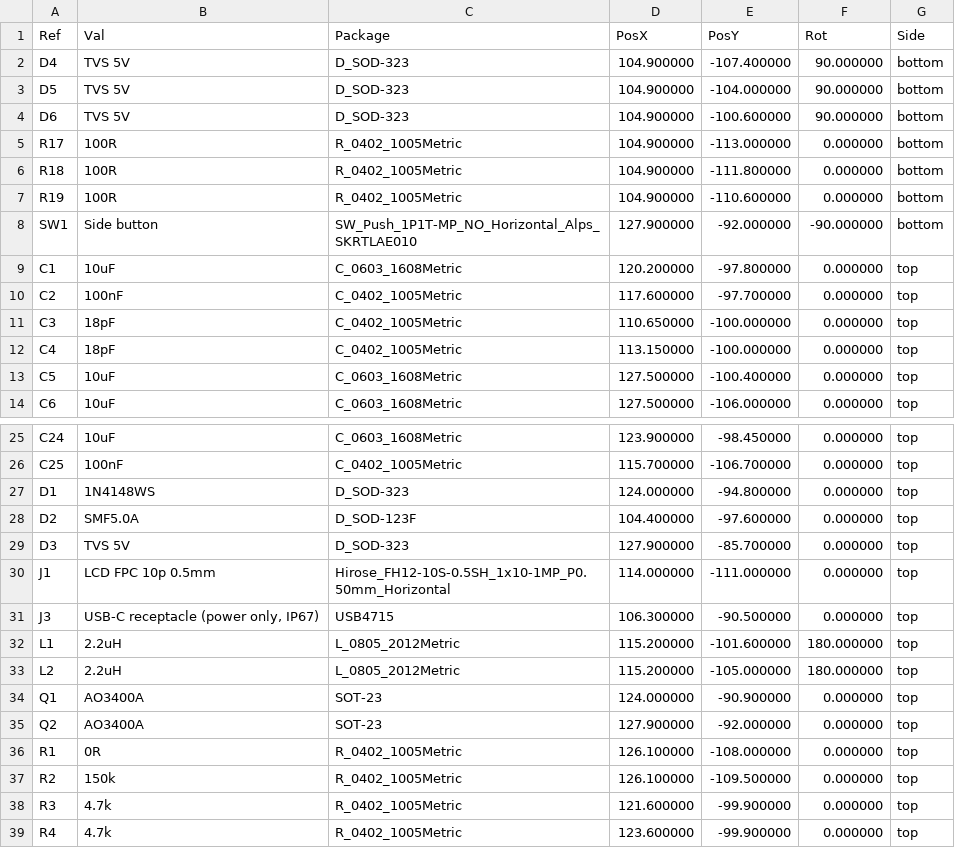
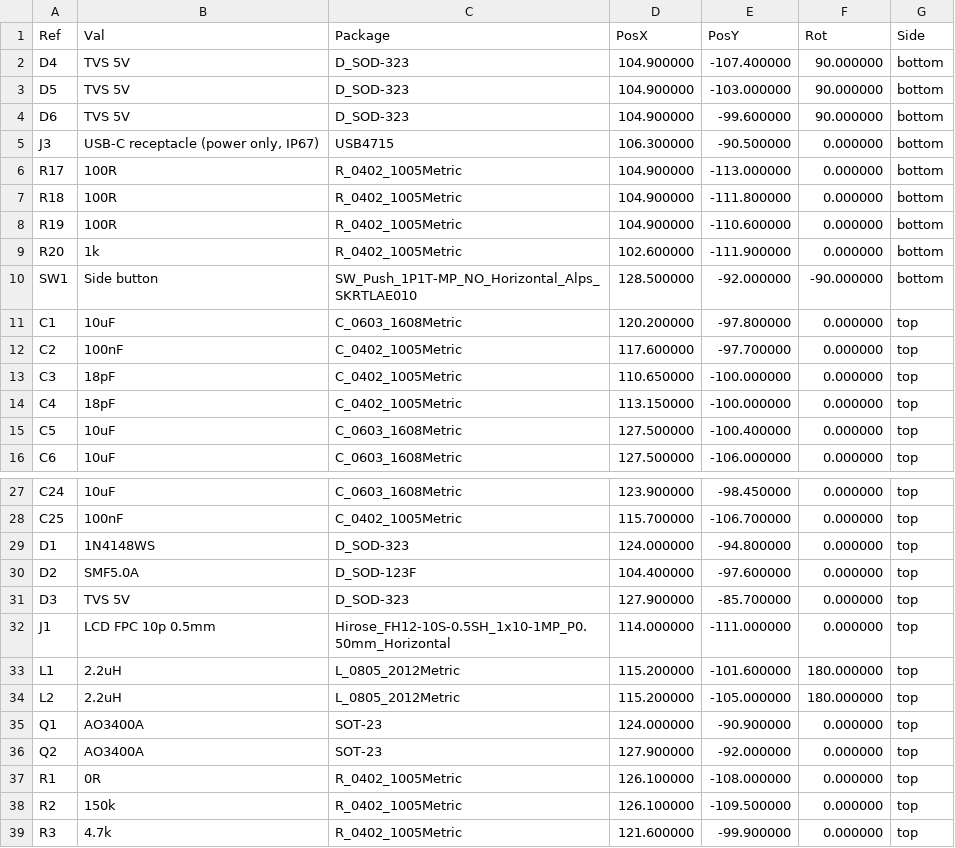
Before and after one commit to dkindlon1/pitch-caller, a CSV file: watch/hardware/revC/out/fab/pitchiq_watch-pos.csv, drawn as a sheet; only a part is shown, gaps mark what is left out; the shorter side is filled out with more unchanged rows.

```diff
--- a/watch/hardware/revC/out/fab/pitchiq_watch-pos.csv
+++ b/watch/hardware/revC/out/fab/pitchiq_watch-pos.csv
@@ -2,4 +2,5 @@ Ref,Val,Package,PosX,PosY,Rot,Side
 "D4","TVS 5V","D_SOD-323",104.900000,-107.400000,90.000000,bottom
-"D5","TVS 5V","D_SOD-323",104.900000,-104.000000,90.000000,bottom
-"D6","TVS 5V","D_SOD-323",104.900000,-100.600000,90.000000,bottom
+"D5","TVS 5V","D_SOD-323",104.900000,-103.000000,90.000000,bottom
+"D6","TVS 5V","D_SOD-323",104.900000,-99.600000,90.000000,bottom
+"J3","USB-C receptacle (power only, IP67)","USB4715",106.300000,-90.500000,0.000000,bottom
 "R17","100R","R_0402_1005Metric",104.900000,-113.000000,0.000000,bottom
@@ -7,3 +8,4 @@ Ref,Val,Package,PosX,PosY,Rot,Side
 "R19","100R","R_0402_1005Metric",104.900000,-110.600000,0.000000,bottom
-"SW1","Side button","SW_Push_1P1T-MP_NO_Horizontal_Alps_SKRTLAE010",127.900000,-92.000000,-90.000000,bottom
+"R20","1k","R_0402_1005Metric",102.600000,-111.900000,0.000000,bottom
+"SW1","Side button","SW_Push_1P1T-MP_NO_Horizontal_Alps_SKRTLAE010",128.500000,-92.000000,-90.000000,bottom
 "C1","10uF","C_0603_1608Metric",120.200000,-97.800000,0.000000,top
@@ -30,3 +32,2 @@ Ref,Val,Package,PosX,PosY,Rot,Side
 "J1","LCD FPC 10p 0.5mm","Hirose_FH12-10S-0.5SH_1x10-1MP_P0.50mm_Horizontal",114.000000,-111.000000,0.000000,top
-"J3","USB-C receptacle (power only, IP67)","USB4715",106.300000,-90.500000,0.000000,top
 "L1","2.2uH","L_0805_2012Metric",115.200000,-101.600000,180.000000,top
```
Also changed, not shown: watch/hardware/revC/docs/BOM.csv, watch/hardware/revC/out/fab/bom_jlcpcb.csv, 45 other files.
